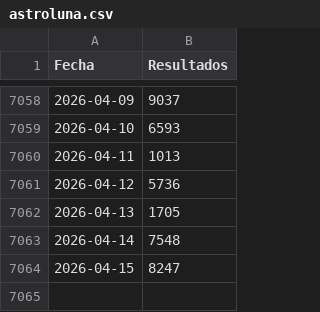
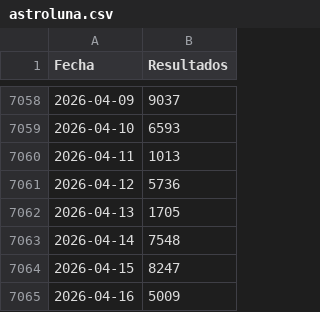
Before and after one commit to JJJARAMILLOH/Information, a CSV file: astroluna.csv, drawn as a sheet; only a part is shown, gaps mark what is left out; the diff names each change by its address in the sheet, - before the commit and + after, or states it on an @@ line.

Commit message:
Update astroluna.csv

```diff
--- a/astroluna.csv
+++ b/astroluna.csv
+row 7065: 2026-04-16 | 5009
```
